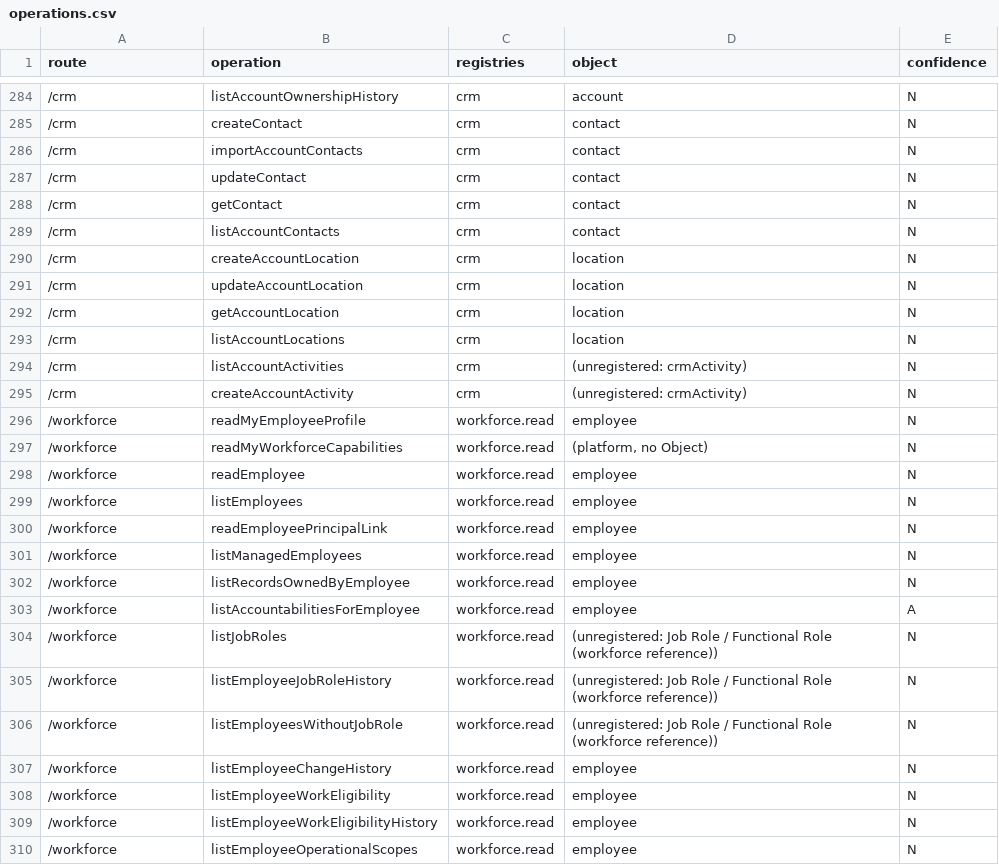
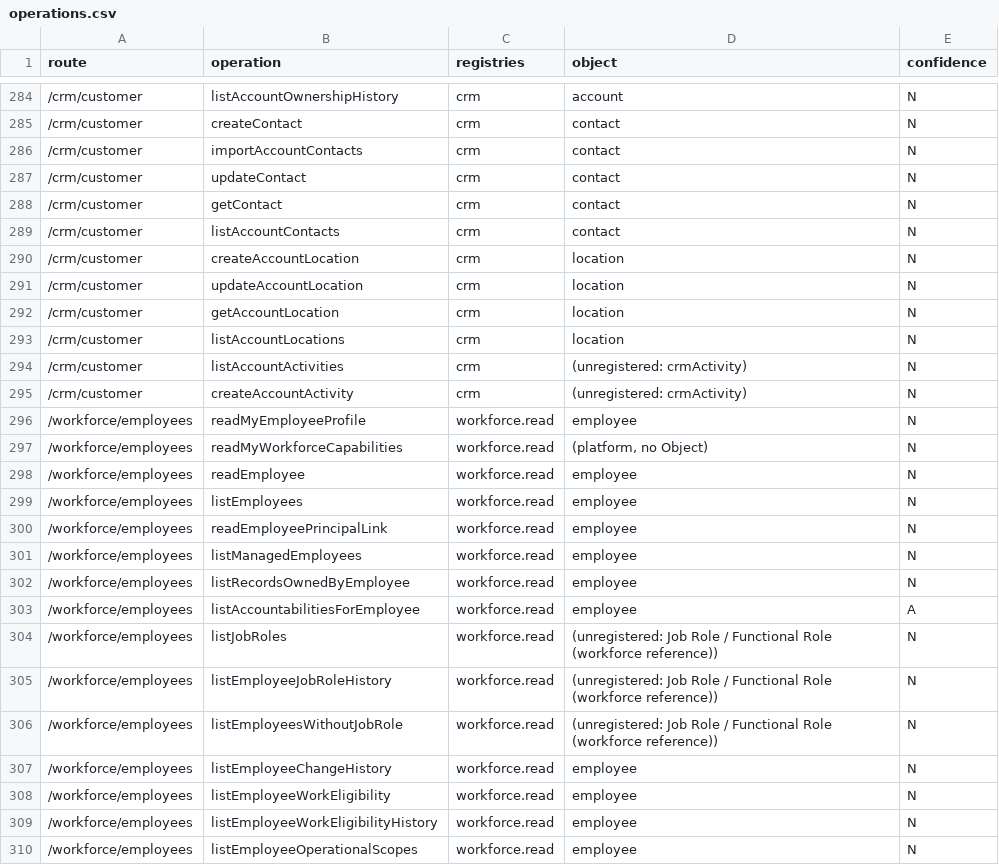
Before and after one commit to TaylorService-spec/Taylor_Parts, a CSV file: docs/uat/data/operations.csv, drawn as a sheet; only a part is shown, gaps mark what is left out; the diff covers the shown part only.

```diff
--- a/docs/uat/data/operations.csv
+++ b/docs/uat/data/operations.csv
@@ -284,27 +284,27 @@ route,operation,registries,object,confidence
-/crm,listAccountOwnershipHistory,crm,account,N
-/crm,createContact,crm,contact,N
-/crm,importAccountContacts,crm,contact,N
-/crm,updateContact,crm,contact,N
-/crm,getContact,crm,contact,N
-/crm,listAccountContacts,crm,contact,N
-/crm,createAccountLocation,crm,location,N
-/crm,updateAccountLocation,crm,location,N
-/crm,getAccountLocation,crm,location,N
-/crm,listAccountLocations,crm,location,N
-/crm,listAccountActivities,crm,(unregistered: crmActivity),N
-/crm,createAccountActivity,crm,(unregistered: crmActivity),N
-/workforce,readMyEmployeeProfile,workforce.read,employee,N
-/workforce,readMyWorkforceCapabilities,workforce.read,"(platform, no Object)",N
-/workforce,readEmployee,workforce.read,employee,N
-/workforce,listEmployees,workforce.read,employee,N
-/workforce,readEmployeePrincipalLink,workforce.read,employee,N
-/workforce,listManagedEmployees,workforce.read,employee,N
-/workforce,listRecordsOwnedByEmployee,workforce.read,employee,N
-/workforce,listAccountabilitiesForEmployee,workforce.read,employee,A
-/workforce,listJobRoles,workforce.read,(unregistered: Job Role / Functional Role (workforce reference)),N
-/workforce,listEmployeeJobRoleHistory,workforce.read,(unregistered: Job Role / Functional Role (workforce reference)),N
-/workforce,listEmployeesWithoutJobRole,workforce.read,(unregistered: Job Role / Functional Role (workforce reference)),N
-/workforce,listEmployeeChangeHistory,workforce.read,employee,N
-/workforce,listEmployeeWorkEligibility,workforce.read,employee,N
-/workforce,listEmployeeWorkEligibilityHistory,workforce.read,employee,N
-/workforce,listEmployeeOperationalScopes,workforce.read,employee,N
+/crm/customer,listAccountOwnershipHistory,crm,account,N
+/crm/customer,createContact,crm,contact,N
+/crm/customer,importAccountContacts,crm,contact,N
+/crm/customer,updateContact,crm,contact,N
+/crm/customer,getContact,crm,contact,N
+/crm/customer,listAccountContacts,crm,contact,N
+/crm/customer,createAccountLocation,crm,location,N
+/crm/customer,updateAccountLocation,crm,location,N
+/crm/customer,getAccountLocation,crm,location,N
+/crm/customer,listAccountLocations,crm,location,N
+/crm/customer,listAccountActivities,crm,(unregistered: crmActivity),N
+/crm/customer,createAccountActivity,crm,(unregistered: crmActivity),N
+/workforce/employees,readMyEmployeeProfile,workforce.read,employee,N
+/workforce/employees,readMyWorkforceCapabilities,workforce.read,"(platform, no Object)",N
+/workforce/employees,readEmployee,workforce.read,employee,N
+/workforce/employees,listEmployees,workforce.read,employee,N
+/workforce/employees,readEmployeePrincipalLink,workforce.read,employee,N
+/workforce/employees,listManagedEmployees,workforce.read,employee,N
+/workforce/employees,listRecordsOwnedByEmployee,workforce.read,employee,N
+/workforce/employees,listAccountabilitiesForEmployee,workforce.read,employee,A
+/workforce/employees,listJobRoles,workforce.read,(unregistered: Job Role / Functional Role (workforce reference)),N
+/workforce/employees,listEmployeeJobRoleHistory,workforce.read,(unregistered: Job Role / Functional Role (workforce reference)),N
+/workforce/employees,listEmployeesWithoutJobRole,workforce.read,(unregistered: Job Role / Functional Role (workforce reference)),N
+/workforce/employees,listEmployeeChangeHistory,workforce.read,employee,N
+/workforce/employees,listEmployeeWorkEligibility,workforce.read,employee,N
+/workforce/employees,listEmployeeWorkEligibilityHistory,workforce.read,employee,N
+/workforce/employees,listEmployeeOperationalScopes,workforce.read,employee,N
```
Also changed, not shown: 10 removed rows and 69 edited cells elsewhere in this file, docs/uat/data/cred-capability-divergence.csv, docs/uat/data/objects.csv, 30 other files.
